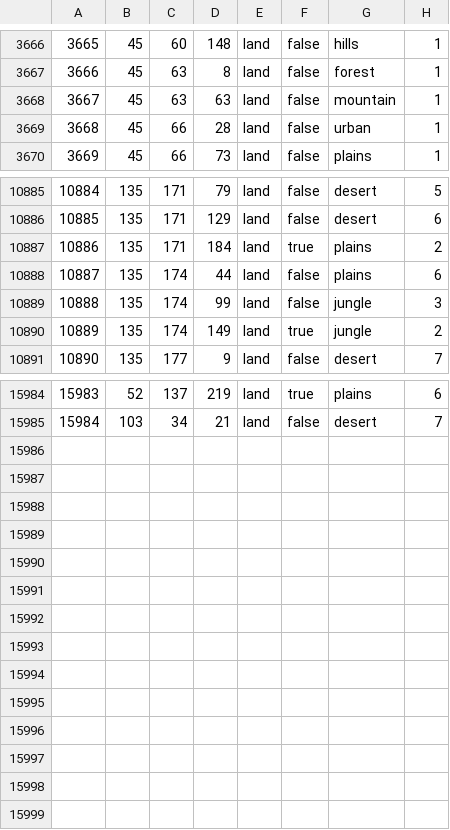
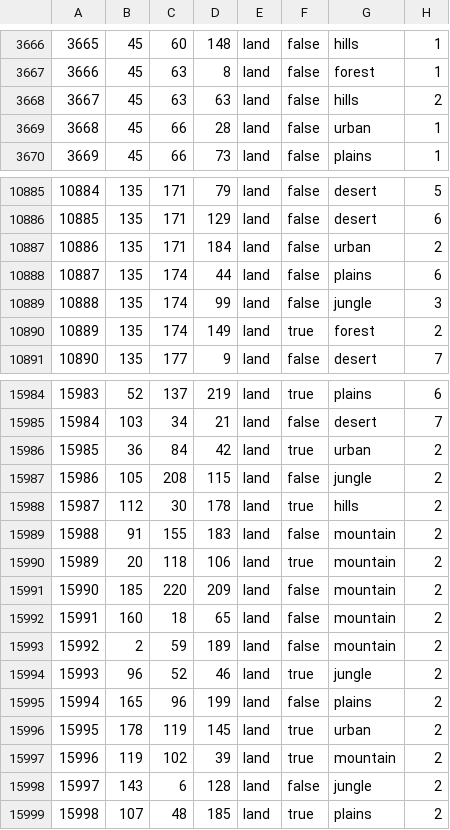
Before and after one commit to WolfxeS6/NovumVexillum, a CSV file: map/definition.csv, drawn as a sheet; only a part is shown, gaps mark what is left out; the diff covers the shown part only.

```diff
--- a/map/definition.csv
+++ b/map/definition.csv
@@ -3667,3 +3667,3 @@
 3666;45;63;8;land;false;forest;1
-3667;45;63;63;land;false;mountain;1
+3667;45;63;63;land;false;hills;2
 3668;45;66;28;land;false;urban;1
@@ -10886,6 +10886,6 @@
 10885;135;171;129;land;false;desert;6
-10886;135;171;184;land;true;plains;2
+10886;135;171;184;land;false;urban;2
 10887;135;174;44;land;false;plains;6
 10888;135;174;99;land;false;jungle;3
-10889;135;174;149;land;true;jungle;2
+10889;135;174;149;land;true;forest;2
 10890;135;177;9;land;false;desert;7
@@ -15985 +15985,15 @@
 15984;103;34;21;land;false;desert;7
+15985;36;84;42;land;true;urban;2
+15986;105;208;115;land;false;jungle;2
+15987;112;30;178;land;true;hills;2
+15988;91;155;183;land;false;mountain;2
+15989;20;118;106;land;true;mountain;2
+15990;185;220;209;land;false;mountain;2
+15991;160;18;65;land;false;mountain;2
+15992;2;59;189;land;false;mountain;2
+15993;96;52;46;land;true;jungle;2
+15994;165;96;199;land;false;plains;2
+15995;178;119;145;land;true;urban;2
+15996;119;102;39;land;true;mountain;2
+15997;143;6;128;land;false;jungle;2
+15998;107;48;185;land;true;plains;2
```
Also changed, not shown: 12 edited cells elsewhere in this file, map/adjacencies.csv, 26 other files.
